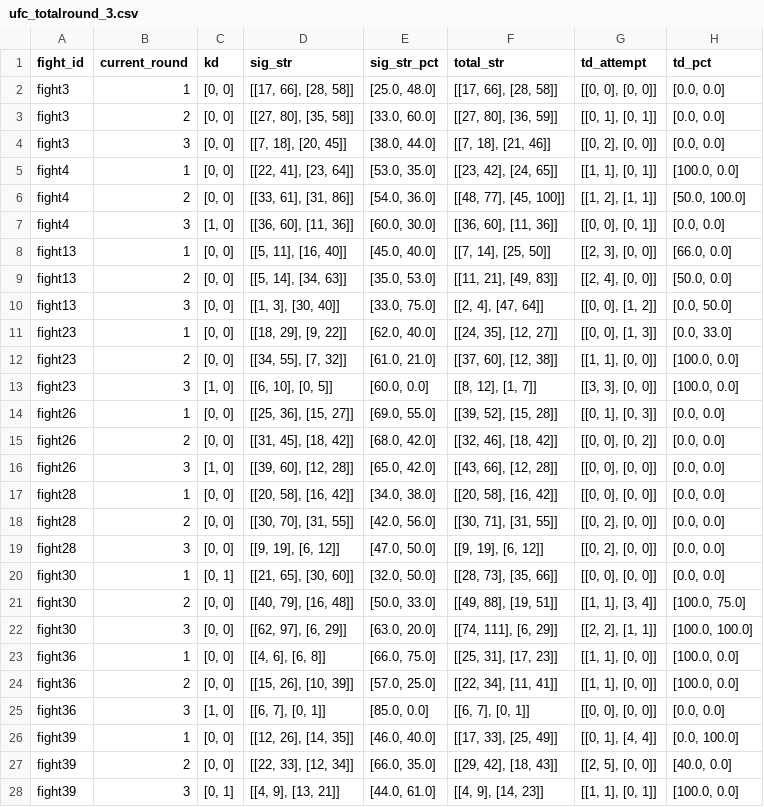
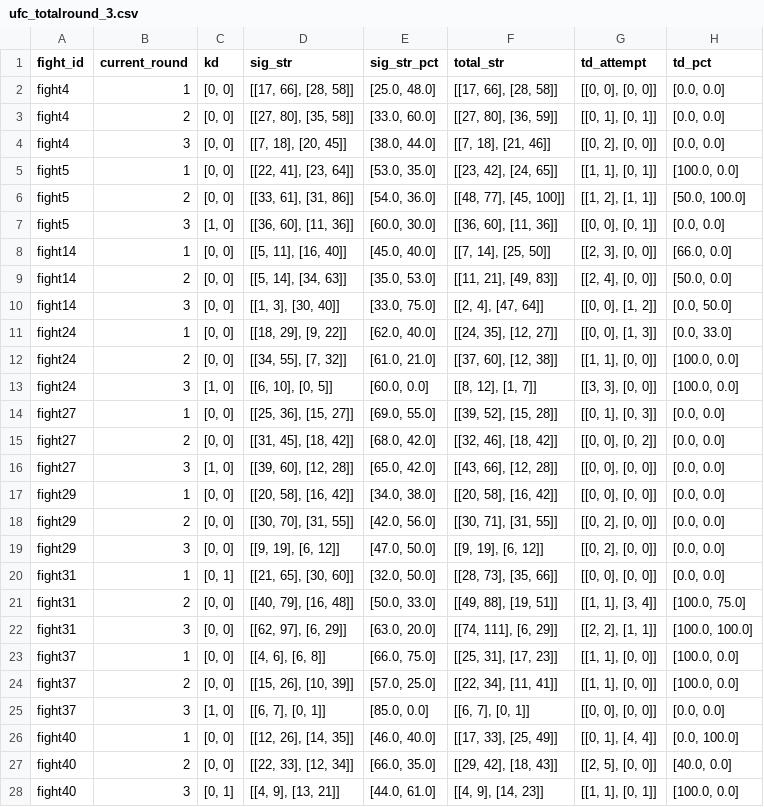
Before and after one commit to rusestudio/UFC-data-analysis-prediction, a CSV file: ufc_totalround_3.csv, drawn as a sheet; only a part is shown; the diff covers the shown part only; the diff names each change by its address in the sheet, - before the commit and + after, or states it on an @@ line.

```diff
--- a/ufc_totalround_3.csv
+++ b/ufc_totalround_3.csv
-A2:A4 (fight_id): fight3
+A2:A4 (fight_id): fight4
-A5:A7 (fight_id): fight4
+A5:A7 (fight_id): fight5
-A8:A10 (fight_id): fight13
+A8:A10 (fight_id): fight14
-A11:A13 (fight_id): fight23
+A11:A13 (fight_id): fight24
-A14:A16 (fight_id): fight26
+A14:A16 (fight_id): fight27
-A17:A19 (fight_id): fight28
+A17:A19 (fight_id): fight29
-A20:A22 (fight_id): fight30
+A20:A22 (fight_id): fight31
-A23:A25 (fight_id): fight36
+A23:A25 (fight_id): fight37
-A26:A28 (fight_id): fight39
+A26:A28 (fight_id): fight40
```
Also changed, not shown: 72 edited cells elsewhere in this file, ufc_totalround_1.csv, ufc_totalround_2.csv.
